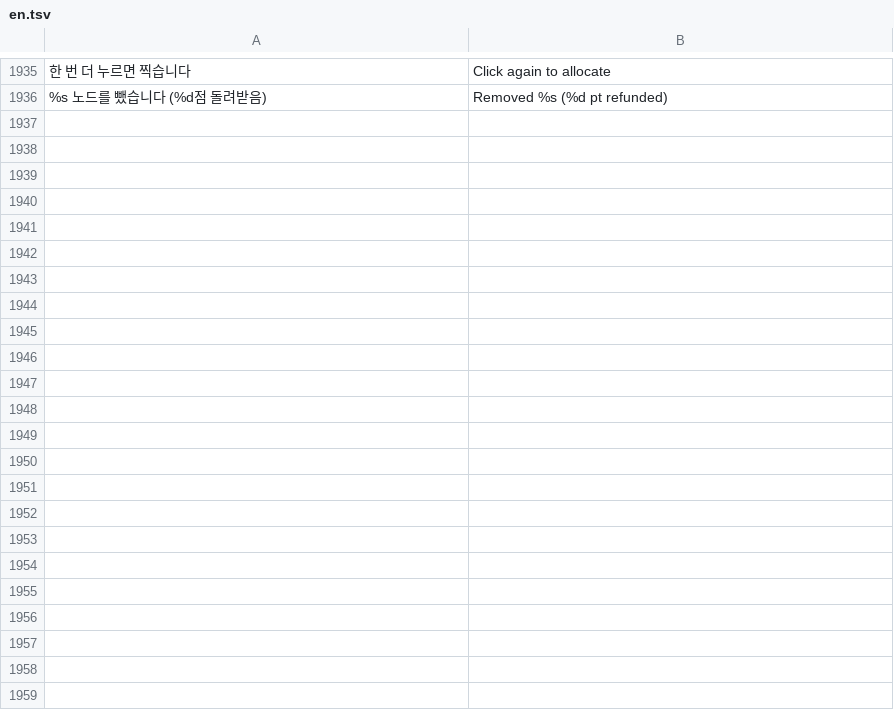
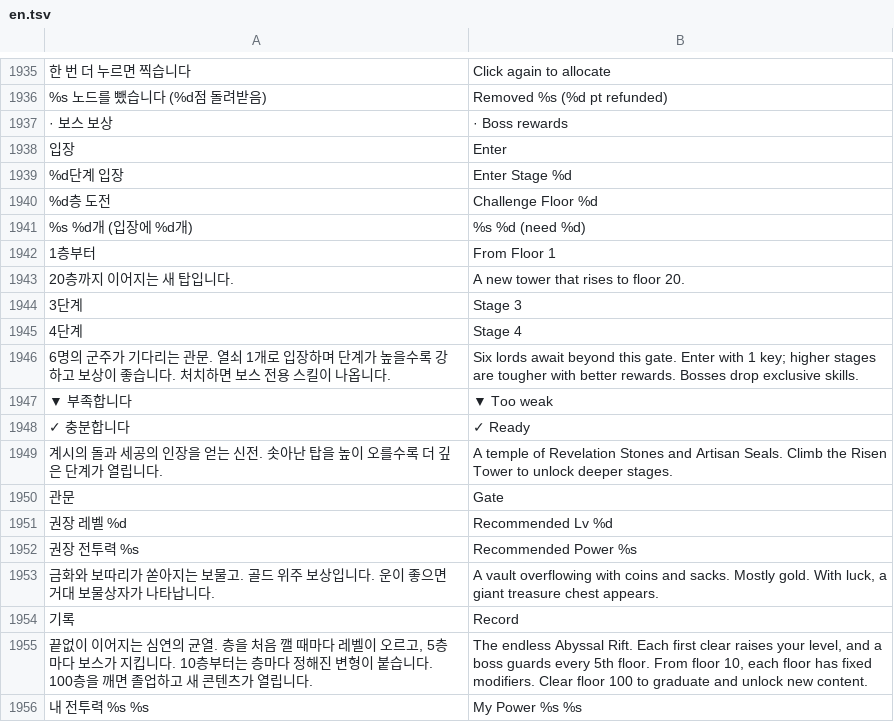
Before and after one commit to rkdtjsdh092970-sketch/dungeon-slash, a TSV file: roblox/lang/en.tsv, drawn as a sheet; only a part is shown, gaps mark what is left out; the diff covers the shown part only; the diff names each change by its address in the sheet, - before the commit and + after, or states it on an @@ line.

```diff
--- a/roblox/lang/en.tsv
+++ b/roblox/lang/en.tsv
+row 1937: · 보스 보상 | · Boss rewards
+row 1938: 입장 | Enter
+row 1939: %d단계 입장 | Enter Stage %d
+row 1940: %d층 도전 | Challenge Floor %d
+row 1941: %s %d개 (입장에 %d개) | %s %d (need %d)
+row 1942: 1층부터 | From Floor 1
+row 1943: 20층까지 이어지는 새 탑입니다. | A new tower that rises to floor 20.
+row 1944: 3단계 | Stage 3
+row 1945: 4단계 | Stage 4
+row 1946: 6명의 군주가 기다리는 관문. 열쇠 1개로 입장하며 단계가 높을수록 강하고 보상이 좋습니다. 처치하면 보스 전용 스킬이 나옵니다. | Six lords await beyond this gate. Enter with 1 key; higher stages are tougher with better rewards. Bosses drop exclusive skills.
+row 1947: ▼ 부족합니다 | ▼ Too weak
+row 1948: ✓ 충분합니다 | ✓ Ready
+row 1949: 계시의 돌과 세공의 인장을 얻는 신전. 솟아난 탑을 높이 오를수록 더 깊은 단계가 열립니다. | A temple of Revelation Stones and Artisan Seals. Climb the Risen Tower to unlock deeper stages.
+row 1950: 관문 | Gate
+row 1951: 권장 레벨 %d | Recommended Lv %d
+row 1952: 권장 전투력 %s | Recommended Power %s
+row 1953: 금화와 보따리가 쏟아지는 보물고. 골드 위주 보상입니다. 운이 좋으면 거대 보물상자가 나타납니다. | A vault overflowing with coins and sacks. Mostly gold. With luck, a giant treasure chest appears.
+row 1954: 기록 | Record
+row 1955: 끝없이 이어지는 심연의 균열. 층을 처음 깰 때마다 레벨이 오르고, 5층마다 보스가 지킵니다. 10층부터는 층마다 정해진 변형이 붙습니다. 100층을 깨면 졸업하고 새 콘텐츠가 열립니다. | The endless Abyssal Rift. Each first clear raises your level, and a boss guards every 5th floor. From floor 10, each floor has fixed modifiers. Clear floor 100 to graduate and unlock new content.
+row 1956: 내 전투력 %s %s | My Power %s %s
```
Also changed, not shown: 25 added rows elsewhere in this file, 5 other files.
